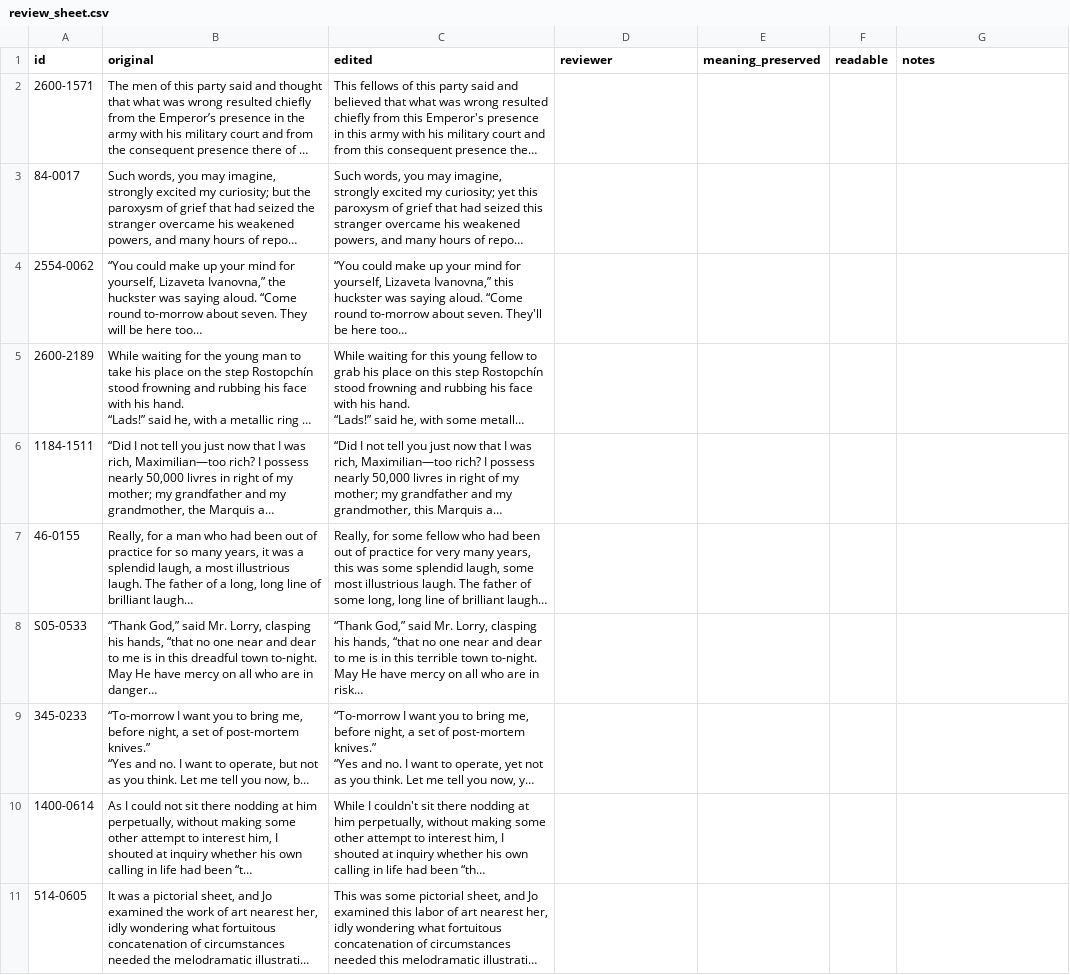
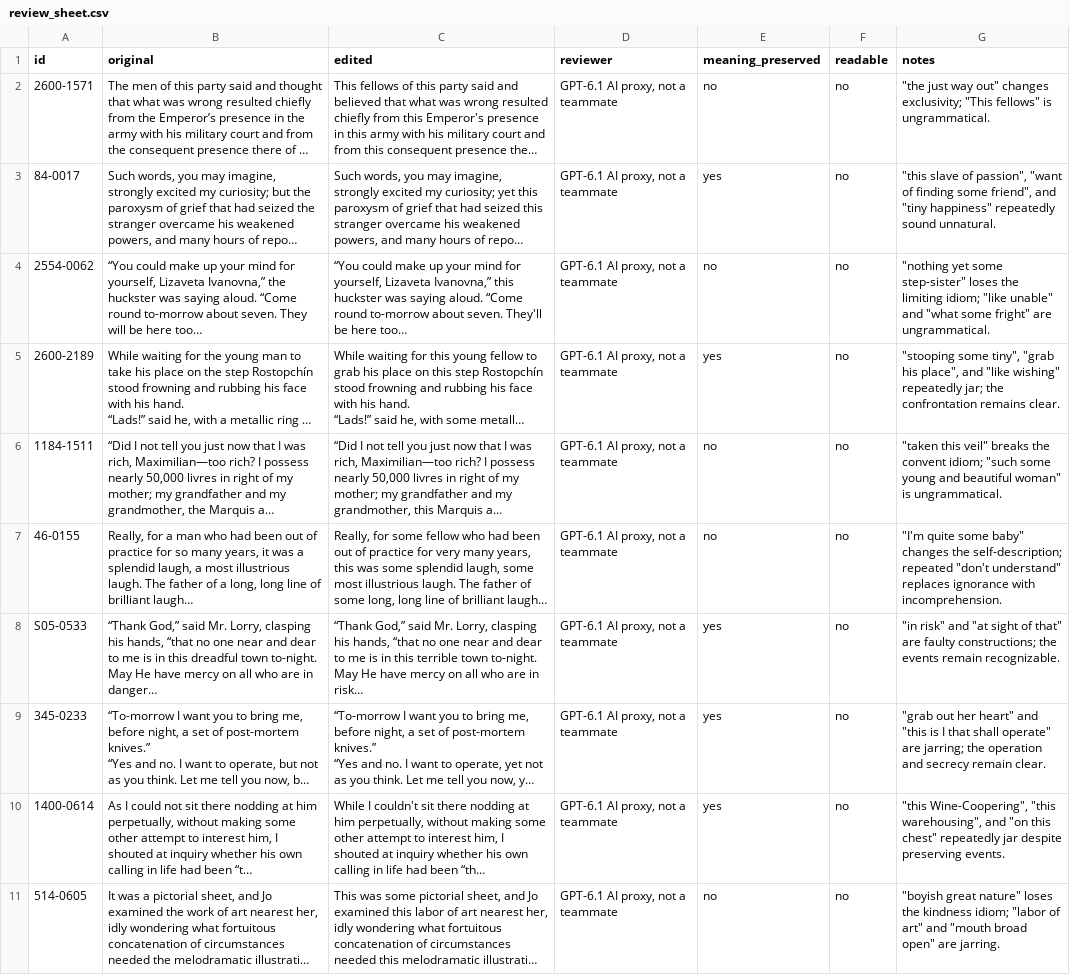
Before and after one commit to Goldbarn/DSAPprojRepo, a CSV file: results/evaluation/run-20261031-124055/review_sheet.csv, drawn as a sheet; long unchanged cells end in …; the diff names each change by its address in the sheet, - before the commit and + after, or states it on an @@ line.

Commit message:
results: add AI proxy quality review and summaries

```diff
--- a/results/evaluation/run-20261031-124055/review_sheet.csv
+++ b/results/evaluation/run-20261031-124055/review_sheet.csv
-D2:D11 (reviewer): (empty)
+D2:D11 (reviewer): GPT-6.1 AI proxy, not a teammate
-E2 (meaning_preserved): (empty)
+E2 (meaning_preserved): no
-F2:F11 (readable): (empty)
+F2:F11 (readable): no
-G2 (notes): (empty)
+G2 (notes): "the just way out" changes exclusivity; "This fellows" is ungrammatical.
-E3 (meaning_preserved): (empty)
+E3 (meaning_preserved): yes
-G3 (notes): (empty)
+G3 (notes): "this slave of passion", "want of finding some friend", and "tiny happiness" repeatedly sound unnatural.
-E4 (meaning_preserved): (empty)
+E4 (meaning_preserved): no
-G4 (notes): (empty)
+G4 (notes): "nothing yet some step-sister" loses the limiting idiom; "like unable" and "what some fright" are ungrammatical.
-E5 (meaning_preserved): (empty)
+E5 (meaning_preserved): yes
-G5 (notes): (empty)
+G5 (notes): "stooping some tiny", "grab his place", and "like wishing" repeatedly jar; the confrontation remains clear.
-E6:E7 (meaning_preserved): (empty)
+E6:E7 (meaning_preserved): no
-G6 (notes): (empty)
+G6 (notes): "taken this veil" breaks the convent idiom; "such some young and beautiful woman" is ungrammatical.
-G7 (notes): (empty)
+G7 (notes): "I'm quite some baby" changes the self-description; repeated "don't understand" replaces ignorance with incomprehension.
-E8:E10 (meaning_preserved): (empty)
+E8:E10 (meaning_preserved): yes
-G8 (notes): (empty)
+G8 (notes): "in risk" and "at sight of that" are faulty constructions; the events remain recognizable.
-G9 (notes): (empty)
+G9 (notes): "grab out her heart" and "this is I that shall operate" are jarring; the operation and secrecy remain clear.
-G10 (notes): (empty)
+G10 (notes): "this Wine-Coopering", "this warehousing", and "on this chest" repeatedly jar despite preserving events.
-E11 (meaning_preserved): (empty)
+E11 (meaning_preserved): no
-G11 (notes): (empty)
+G11 (notes): "boyish great nature" loses the kindness idiom; "labor of art" and "mouth broad open" are jarring.
```
Also changed, not shown: results/calibration/run-20261031-123747/review_sheet.csv, results/post-evaluation/run-20261031-124254/calibration_wm/review_sheet.csv, 7 other files.
